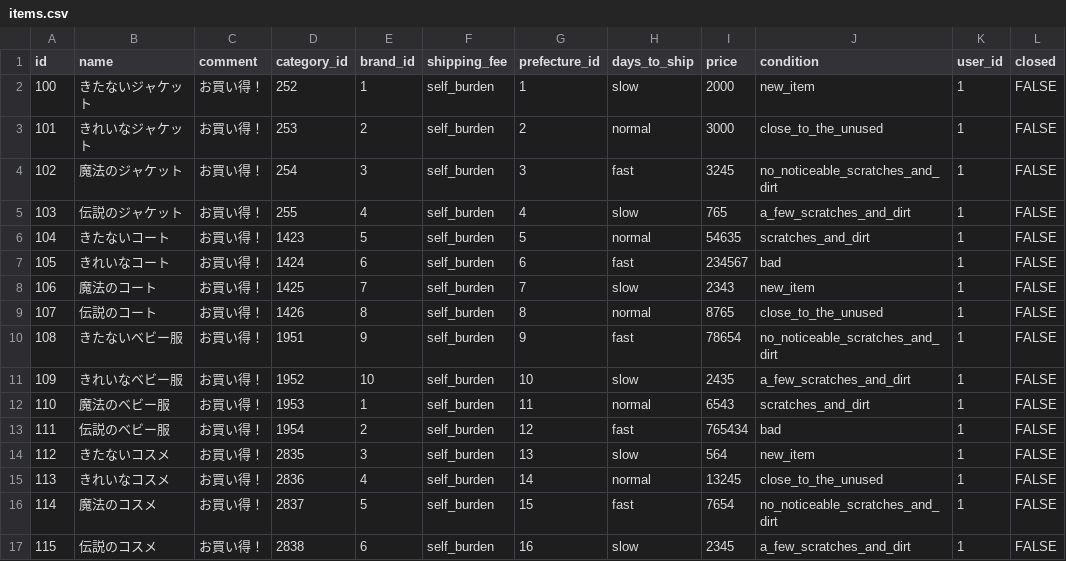
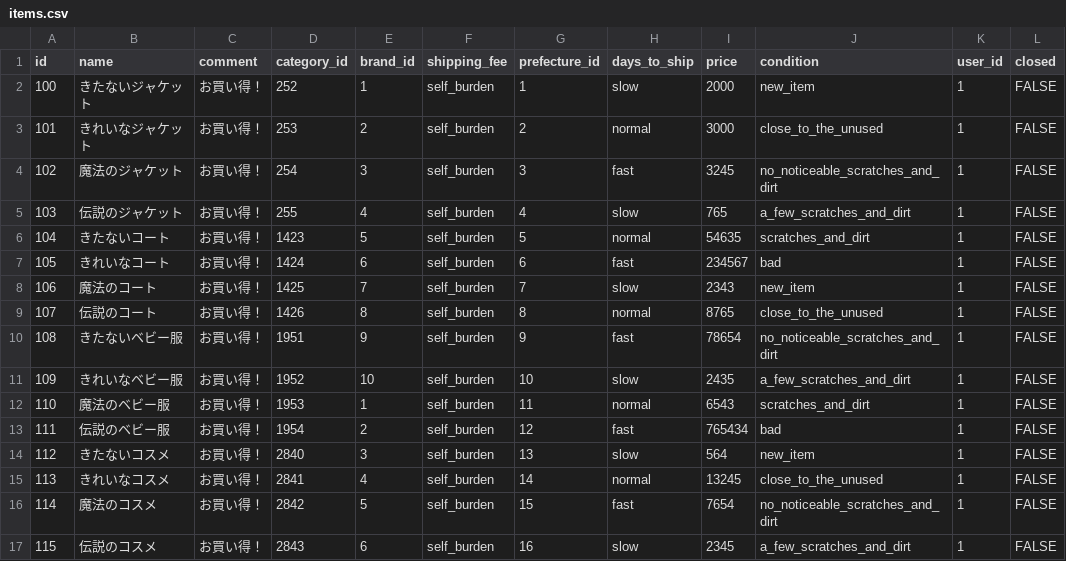
Before and after one commit to misako231/freemarket_sample_43a, a CSV file: db/csv/items.csv, drawn as a sheet; only a part is shown; the diff names each change by its address in the sheet, - before the commit and + after, or states it on an @@ line.

Commit message:
edit seed items csv

```diff
--- a/db/csv/items.csv
+++ b/db/csv/items.csv
-D14 (category_id): 2835
+D14 (category_id): 2840
-D15 (category_id): 2836
+D15 (category_id): 2841
-D16 (category_id): 2837
+D16 (category_id): 2842
-D17 (category_id): 2838
+D17 (category_id): 2843
```
